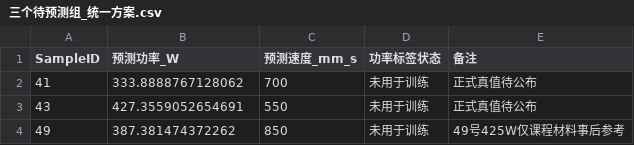
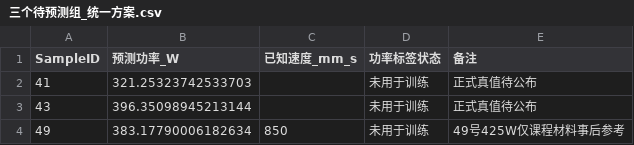
Before and after one commit to hybwhite-stack/ME5106-acoustic-feature-engineering, a CSV file: results/三个待预测组_统一方案.csv, drawn as a sheet.

```diff
--- a/results/三个待预测组_统一方案.csv
+++ b/results/三个待预测组_统一方案.csv
@@ -1,4 +1,4 @@
-SampleID,预测功率_W,预测速度_mm_s,功率标签状态,备注
-41,333.8888767128062,700,未用于训练,正式真值待公布
-43,427.3559052654691,550,未用于训练,正式真值待公布
-49,387.381474372262,850,未用于训练,49号425W仅课程材料事后参考
+SampleID,预测功率_W,已知速度_mm_s,功率标签状态,备注
+41,321.25323742533703,,未用于训练,正式真值待公布
+43,396.35098945213144,,未用于训练,正式真值待公布
+49,383.17790006182634,850,未用于训练,49号425W仅课程材料事后参考
```
Also changed, not shown: results/46组功率逐组留出.csv, results/47组速度逐组留出.csv, 14 other files.
